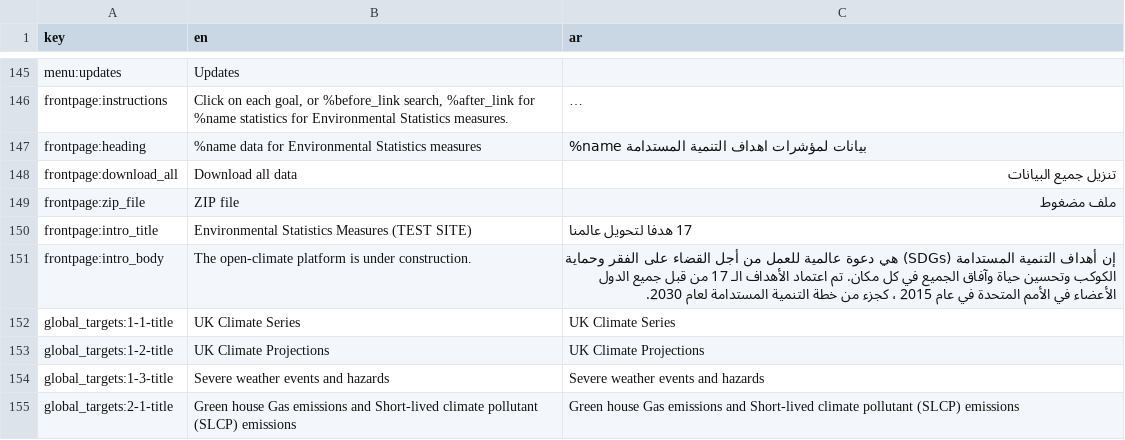
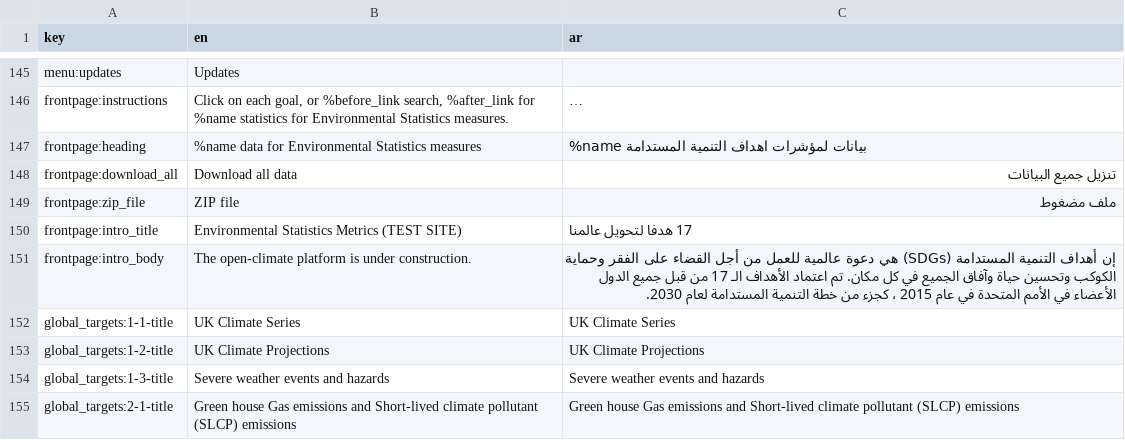
Before and after one commit to Norric1Admin/open-climate-translations, a CSV file: sdg-translations-ar.csv, drawn as a sheet; only a part is shown, gaps mark what is left out; long unchanged cells end in ….

```diff
--- a/sdg-translations-ar.csv
+++ b/sdg-translations-ar.csv
@@ -149,3 +149,3 @@ frontpage:download_all,Download all data,تنزيل جميع البيانات
 frontpage:zip_file,ZIP file,ملف مضغوط
-frontpage:intro_title,Environmental Statistics Measures (TEST SITE),17 هدفا لتحويل عالمنا
+frontpage:intro_title,Environmental Statistics Metrics (TEST SITE),17 هدفا لتحويل عالمنا
 frontpage:intro_body,The open-climate platform is under construction.,إن أهداف التنمية المستدامة (SDGs) هي دعوة عالمية للعمل من أجل القضاء على الفقر وحماية الكوكب وتحسين حياة وآفاق الجميع في كل مكان. تم اعتماد الأهداف الـ 17 من قبل جميع الدول الأعضاء في الأمم المتحدة في عام 2015 ، كجزء من خطة التنمية المستدامة لعام 2030.
```
Also changed, not shown: sdg-translations-blank.csv, sdg-translations-de.csv, 7 other files.
